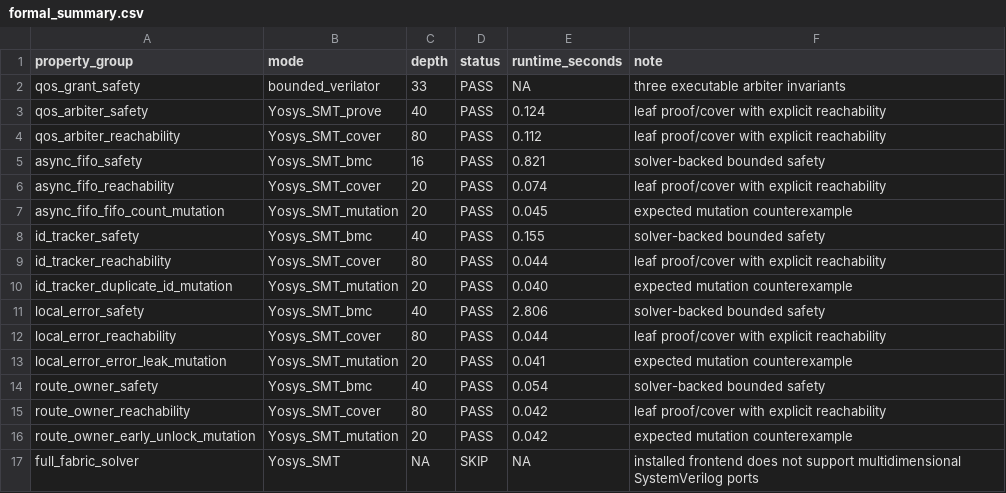
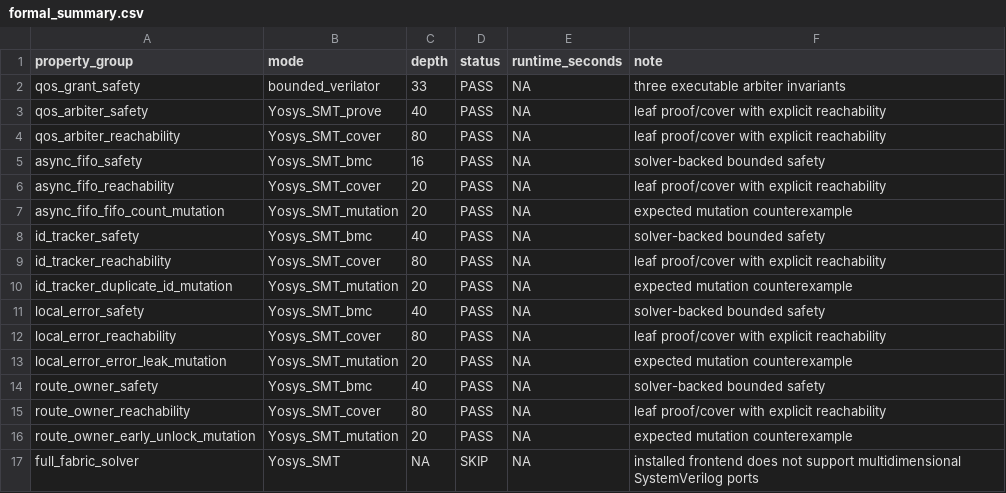
Before and after one commit to ed766/AXI4-QoS-Fabric-DV, a CSV file: reports/formal_summary.csv, drawn as a sheet.

```diff
--- a/reports/formal_summary.csv
+++ b/reports/formal_summary.csv
@@ -2,16 +2,16 @@ property_group,mode,depth,status,runtime_seconds,note
 qos_grant_safety,bounded_verilator,33,PASS,NA,three executable arbiter invariants
-qos_arbiter_safety,Yosys_SMT_prove,40,PASS,0.124,leaf proof/cover with explicit reachability
-qos_arbiter_reachability,Yosys_SMT_cover,80,PASS,0.112,leaf proof/cover with explicit reachability
-async_fifo_safety,Yosys_SMT_bmc,16,PASS,0.821,solver-backed bounded safety
-async_fifo_reachability,Yosys_SMT_cover,20,PASS,0.074,leaf proof/cover with explicit reachability
-async_fifo_fifo_count_mutation,Yosys_SMT_mutation,20,PASS,0.045,expected mutation counterexample
-id_tracker_safety,Yosys_SMT_bmc,40,PASS,0.155,solver-backed bounded safety
-id_tracker_reachability,Yosys_SMT_cover,80,PASS,0.044,leaf proof/cover with explicit reachability
-id_tracker_duplicate_id_mutation,Yosys_SMT_mutation,20,PASS,0.040,expected mutation counterexample
-local_error_safety,Yosys_SMT_bmc,40,PASS,2.806,solver-backed bounded safety
-local_error_reachability,Yosys_SMT_cover,80,PASS,0.044,leaf proof/cover with explicit reachability
-local_error_error_leak_mutation,Yosys_SMT_mutation,20,PASS,0.041,expected mutation counterexample
-route_owner_safety,Yosys_SMT_bmc,40,PASS,0.054,solver-backed bounded safety
-route_owner_reachability,Yosys_SMT_cover,80,PASS,0.042,leaf proof/cover with explicit reachability
-route_owner_early_unlock_mutation,Yosys_SMT_mutation,20,PASS,0.042,expected mutation counterexample
+qos_arbiter_safety,Yosys_SMT_prove,40,PASS,NA,leaf proof/cover with explicit reachability
+qos_arbiter_reachability,Yosys_SMT_cover,80,PASS,NA,leaf proof/cover with explicit reachability
+async_fifo_safety,Yosys_SMT_bmc,16,PASS,NA,solver-backed bounded safety
+async_fifo_reachability,Yosys_SMT_cover,20,PASS,NA,leaf proof/cover with explicit reachability
+async_fifo_fifo_count_mutation,Yosys_SMT_mutation,20,PASS,NA,expected mutation counterexample
+id_tracker_safety,Yosys_SMT_bmc,40,PASS,NA,solver-backed bounded safety
+id_tracker_reachability,Yosys_SMT_cover,80,PASS,NA,leaf proof/cover with explicit reachability
+id_tracker_duplicate_id_mutation,Yosys_SMT_mutation,20,PASS,NA,expected mutation counterexample
+local_error_safety,Yosys_SMT_bmc,40,PASS,NA,solver-backed bounded safety
+local_error_reachability,Yosys_SMT_cover,80,PASS,NA,leaf proof/cover with explicit reachability
+local_error_error_leak_mutation,Yosys_SMT_mutation,20,PASS,NA,expected mutation counterexample
+route_owner_safety,Yosys_SMT_bmc,40,PASS,NA,solver-backed bounded safety
+route_owner_reachability,Yosys_SMT_cover,80,PASS,NA,leaf proof/cover with explicit reachability
+route_owner_early_unlock_mutation,Yosys_SMT_mutation,20,PASS,NA,expected mutation counterexample
 full_fabric_solver,Yosys_SMT,NA,SKIP,NA,installed frontend does not support multidimensional SystemVerilog ports
```
Also changed, not shown: reports/project_metrics.csv, reports/random_regress_summary.csv, 20 other files.
